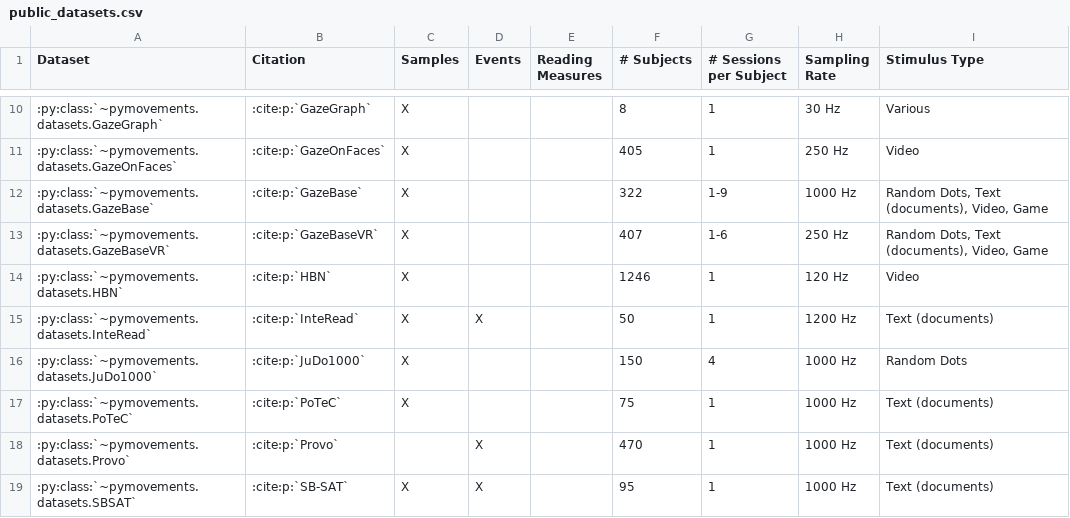
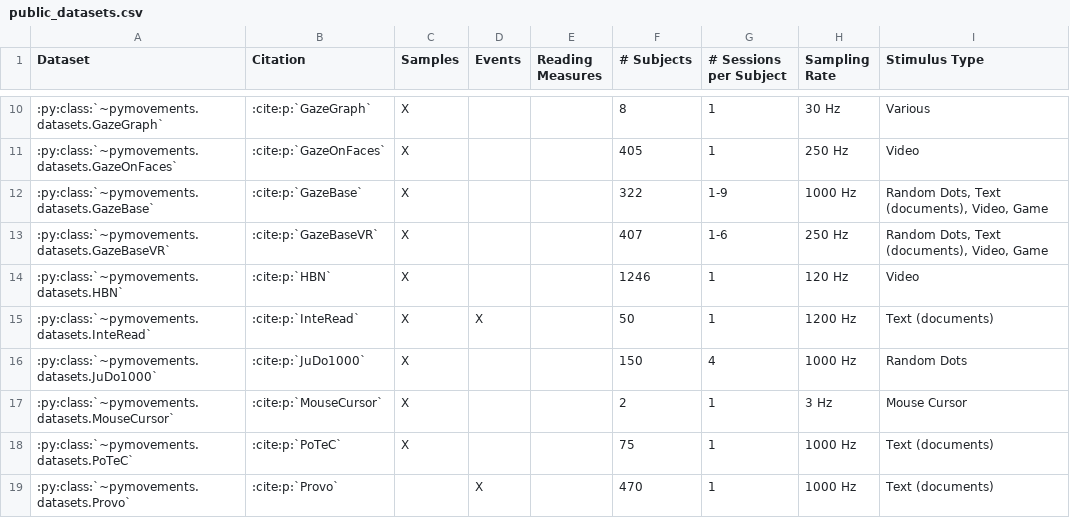
Before and after one commit to aeye-lab/pymovements, a CSV file: docs/source/datasets/public_datasets.csv, drawn as a sheet; only a part is shown, gaps mark what is left out; the shorter side is filled out with more unchanged rows; the diff names each change by its address in the sheet, - before the commit and + after, or states it on an @@ line.

Commit message:
dataset: add mousecursor dataset by Pantanowitz et al. (#1009)

```diff
--- a/docs/source/datasets/public_datasets.csv
+++ b/docs/source/datasets/public_datasets.csv
+row 17: :py:class:`~pymovements.datasets.MouseCursor` | :cite:p:`MouseCursor` | X |  |  | 2 | 1 | 3 Hz | Mouse Cursor
```
Also changed, not shown: 7 other files.
